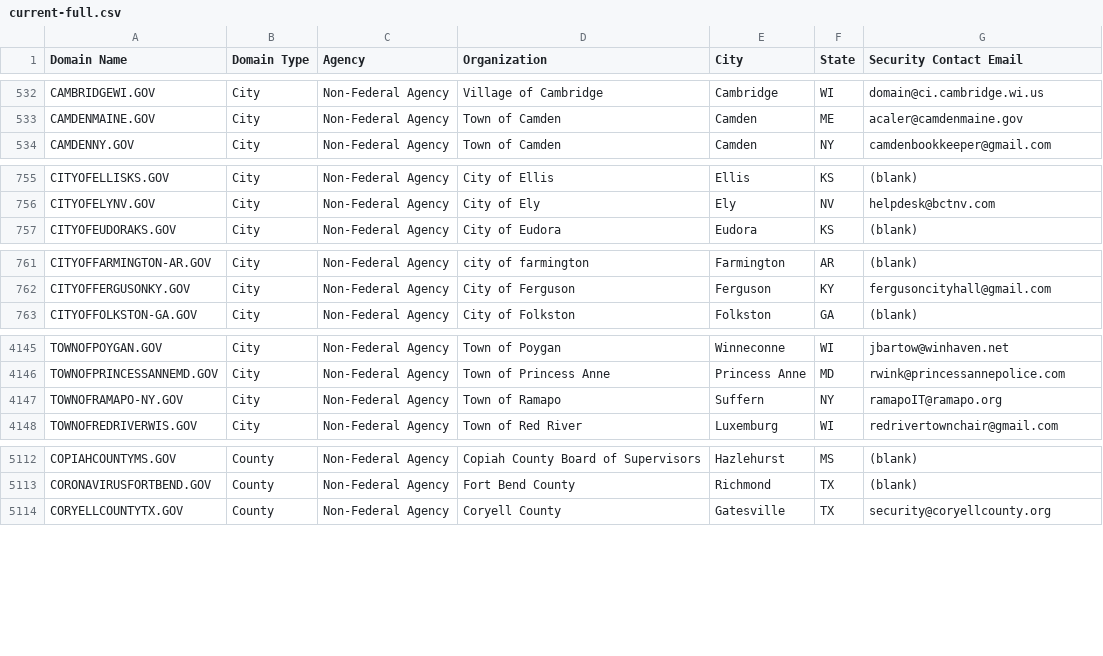
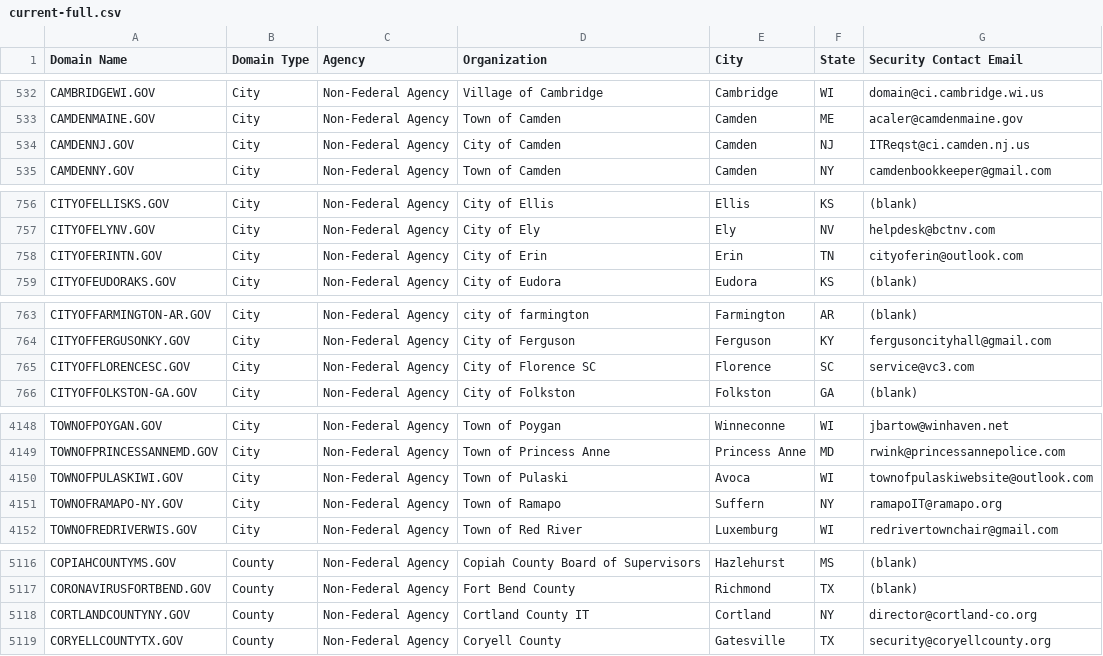
Before and after one commit to cisagov/dotgov-data, a CSV file: current-full.csv, drawn as a sheet; only a part is shown, gaps mark what is left out; the diff covers the shown part only; the diff names each change by its address in the sheet, - before the commit and + after, or states it on an @@ line.

Commit message:
Flat: latest data (2023-10-21T06:09:59.418Z) {   "date": "2023-10-21T06:09:59.418Z",   "files": [     {       "name": "current-full.csv",       "deltaBytes": 530,       "source": "https://domains.dotgov.gov/dotgov-web/publicreports/current-full"     }   ] }

```diff
--- a/current-full.csv
+++ b/current-full.csv
+row 534: CAMDENNJ.GOV | City | Non-Federal Agency | City of Camden | Camden | NJ | ITReqst@ci.camden.nj.us
+row 758: CITYOFERINTN.GOV | City | Non-Federal Agency | City of Erin | Erin | TN | cityoferin@outlook.com
+row 765: CITYOFFLORENCESC.GOV | City | Non-Federal Agency | City of Florence SC | Florence | SC | service@vc3.com
+row 4150: TOWNOFPULASKIWI.GOV | City | Non-Federal Agency | Town of Pulaski | Avoca | WI | townofpulaskiwebsite@outlook.com
+row 5118: CORTLANDCOUNTYNY.GOV | County | Non-Federal Agency | Cortland County IT | Cortland | NY | director@cortland-co.org
```
Also changed, not shown: 2 added rows and 2 removed rows elsewhere in this file.
